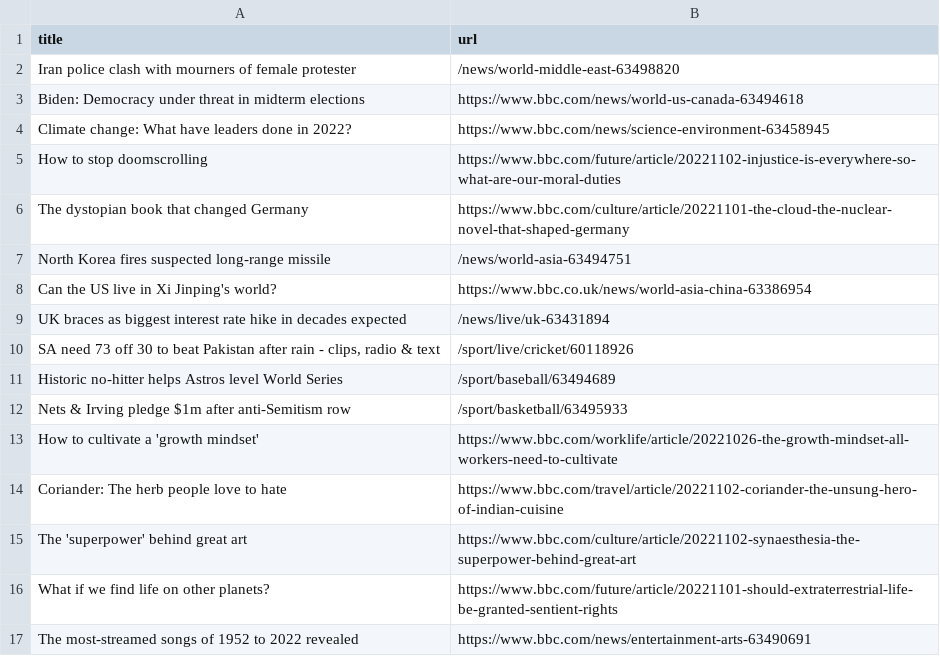
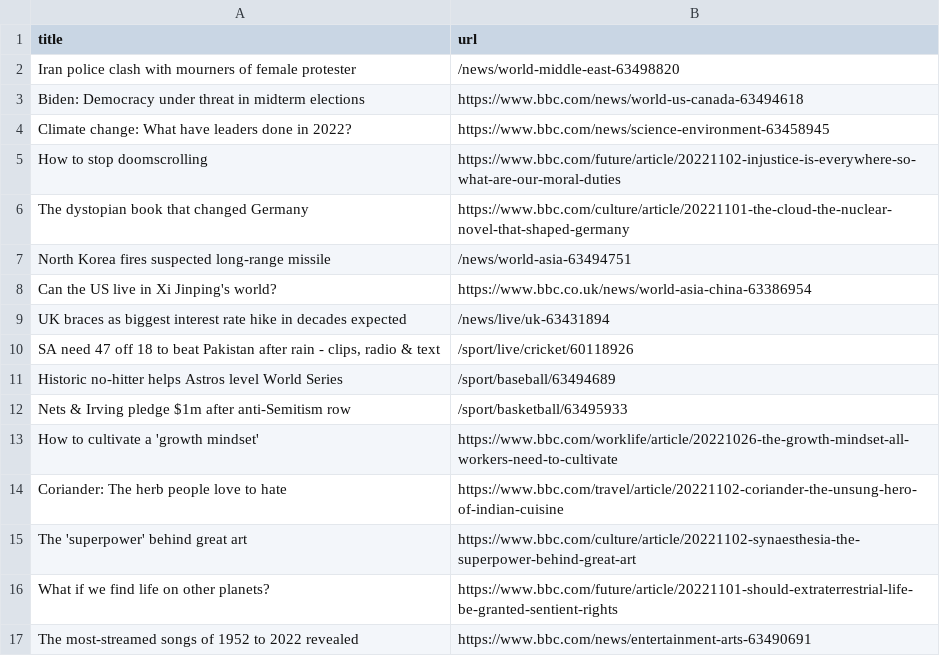
Before and after one commit to yikchun-l/bbc-scraper-tutorial, a CSV file: bbc.csv, drawn as a sheet; only a part is shown.

```diff
--- a/bbc.csv
+++ b/bbc.csv
@@ -9,3 +9,3 @@ Can the US live in Xi Jinping's world?,https://www.bbc.co.uk/news/world-asia-chi
 UK braces as biggest interest rate hike in decades expected,/news/live/uk-63431894
-"SA need 73 off 30 to beat Pakistan after rain - clips, radio & text",/sport/live/cricket/60118926
+"SA need 47 off 18 to beat Pakistan after rain - clips, radio & text",/sport/live/cricket/60118926
 Historic no-hitter helps Astros level World Series,/sport/baseball/63494689
```
